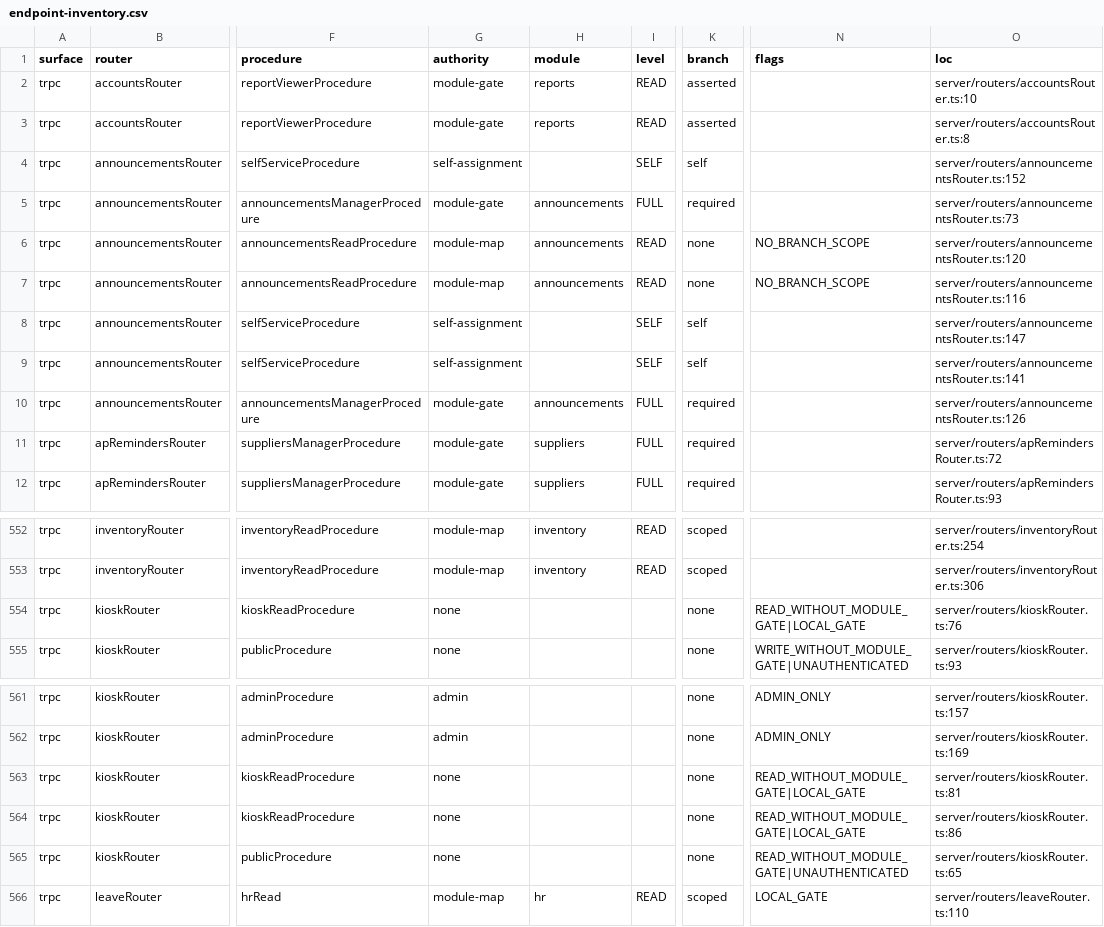
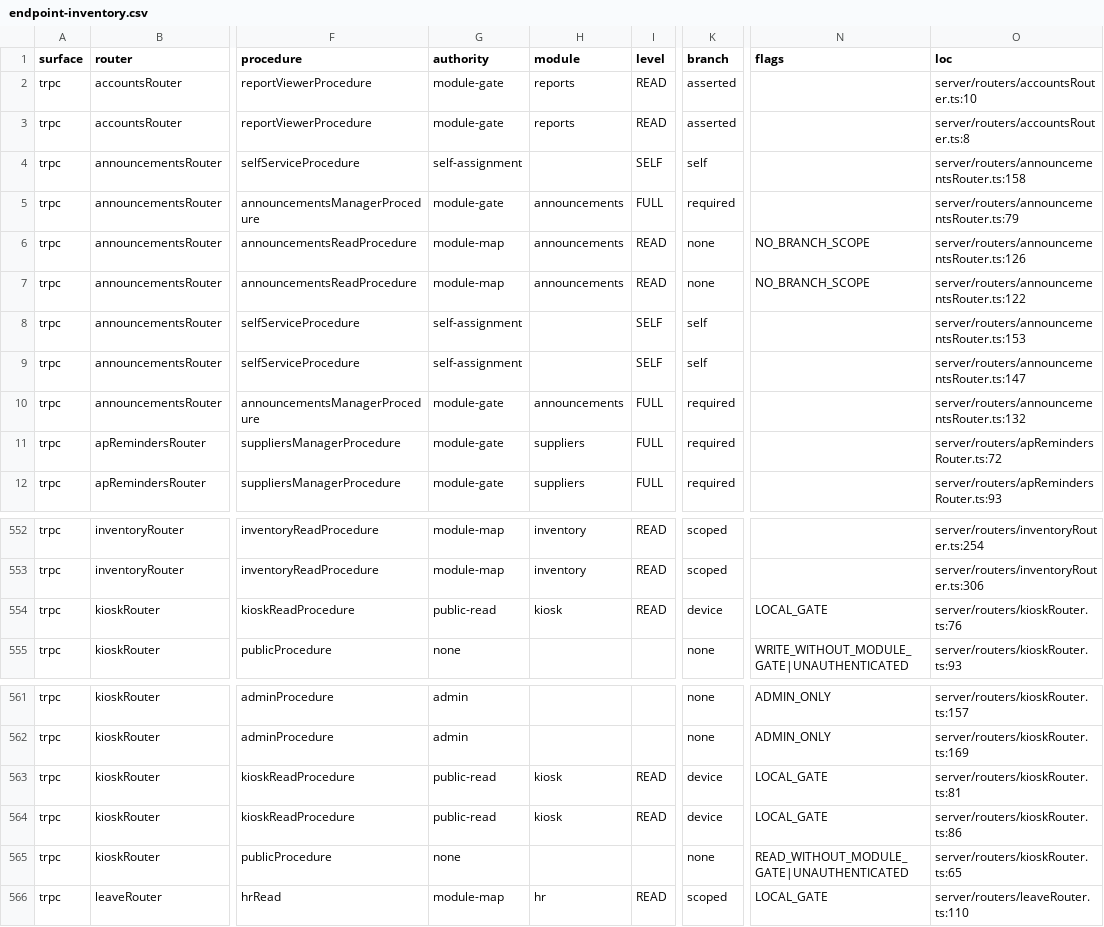
Before and after one commit to ahrrfy/business_management_system, a CSV file: docs/authz/endpoint-inventory.csv, drawn as a sheet; only a part is shown, gaps mark what is left out; the diff names each change by its address in the sheet, - before the commit and + after, or states it on an @@ line.

Commit message:
fix(authz): تصنيف kioskReadProcedure كـ public-read لقارئ الأسعار وشاشات الكشك

```diff
--- a/docs/authz/endpoint-inventory.csv
+++ b/docs/authz/endpoint-inventory.csv
-O4 (loc): server/routers/announcementsRouter.ts:152
+O4 (loc): server/routers/announcementsRouter.ts:158
-O5 (loc): server/routers/announcementsRouter.ts:73
+O5 (loc): server/routers/announcementsRouter.ts:79
-O6 (loc): server/routers/announcementsRouter.ts:120
+O6 (loc): server/routers/announcementsRouter.ts:126
-O7 (loc): server/routers/announcementsRouter.ts:116
+O7 (loc): server/routers/announcementsRouter.ts:122
-O8 (loc): server/routers/announcementsRouter.ts:147
+O8 (loc): server/routers/announcementsRouter.ts:153
-O9 (loc): server/routers/announcementsRouter.ts:141
+O9 (loc): server/routers/announcementsRouter.ts:147
-O10 (loc): server/routers/announcementsRouter.ts:126
+O10 (loc): server/routers/announcementsRouter.ts:132
-G554 (authority): none
+G554 (authority): public-read
-H554 (module): (empty)
+H554 (module): kiosk
-I554 (level): (empty)
+I554 (level): READ
-K554 (branch): none
+K554 (branch): device
-N554 (flags): READ_WITHOUT_MODULE_GATE|LOCAL_GATE
+N554 (flags): LOCAL_GATE
-G563:G564 (authority): none
+G563:G564 (authority): public-read
-H563:H564 (module): (empty)
+H563:H564 (module): kiosk
-I563:I564 (level): (empty)
+I563:I564 (level): READ
-K563:K564 (branch): none
+K563:K564 (branch): device
-N563:N564 (flags): READ_WITHOUT_MODULE_GATE|LOCAL_GATE
+N563:N564 (flags): LOCAL_GATE
```
Also changed, not shown: 3 other files.
